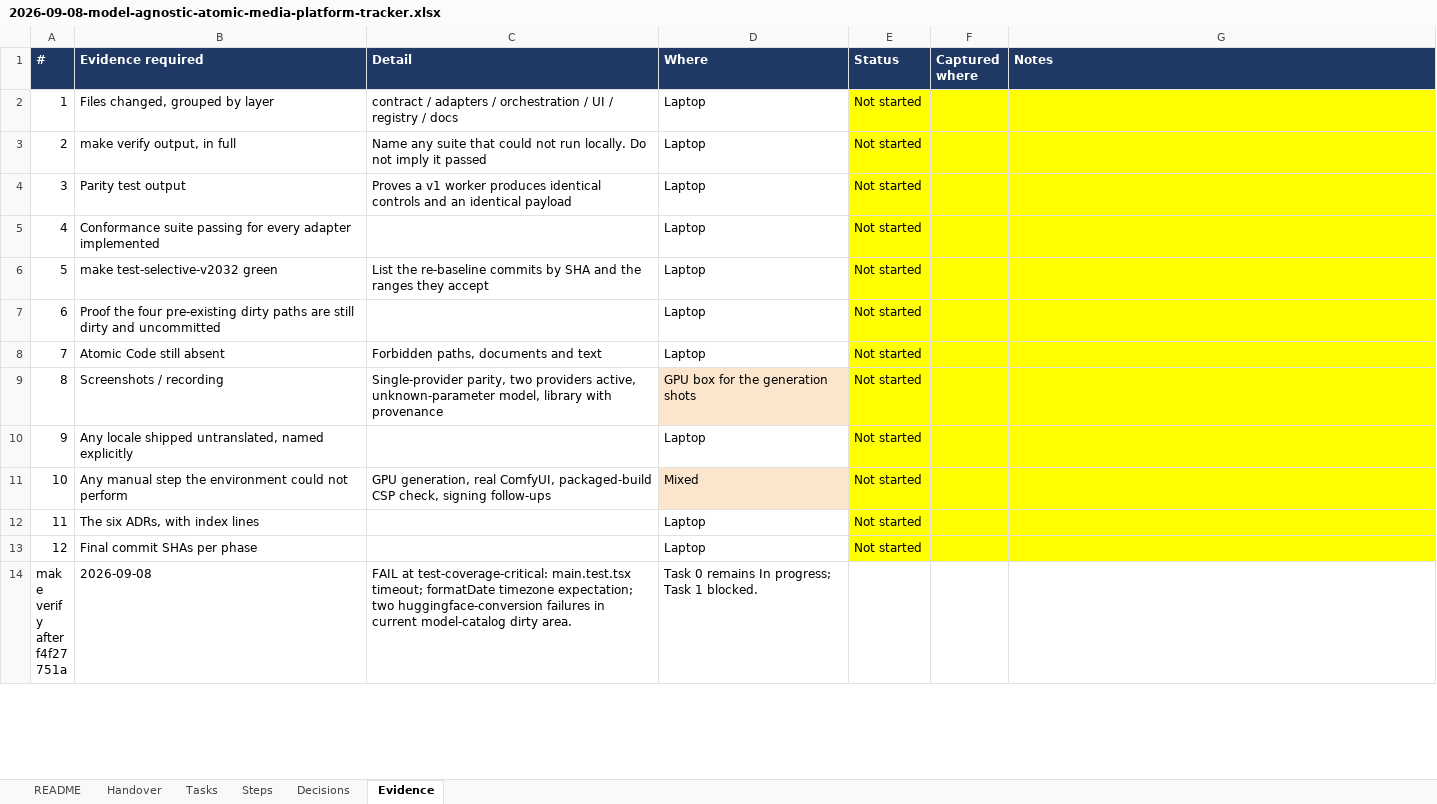
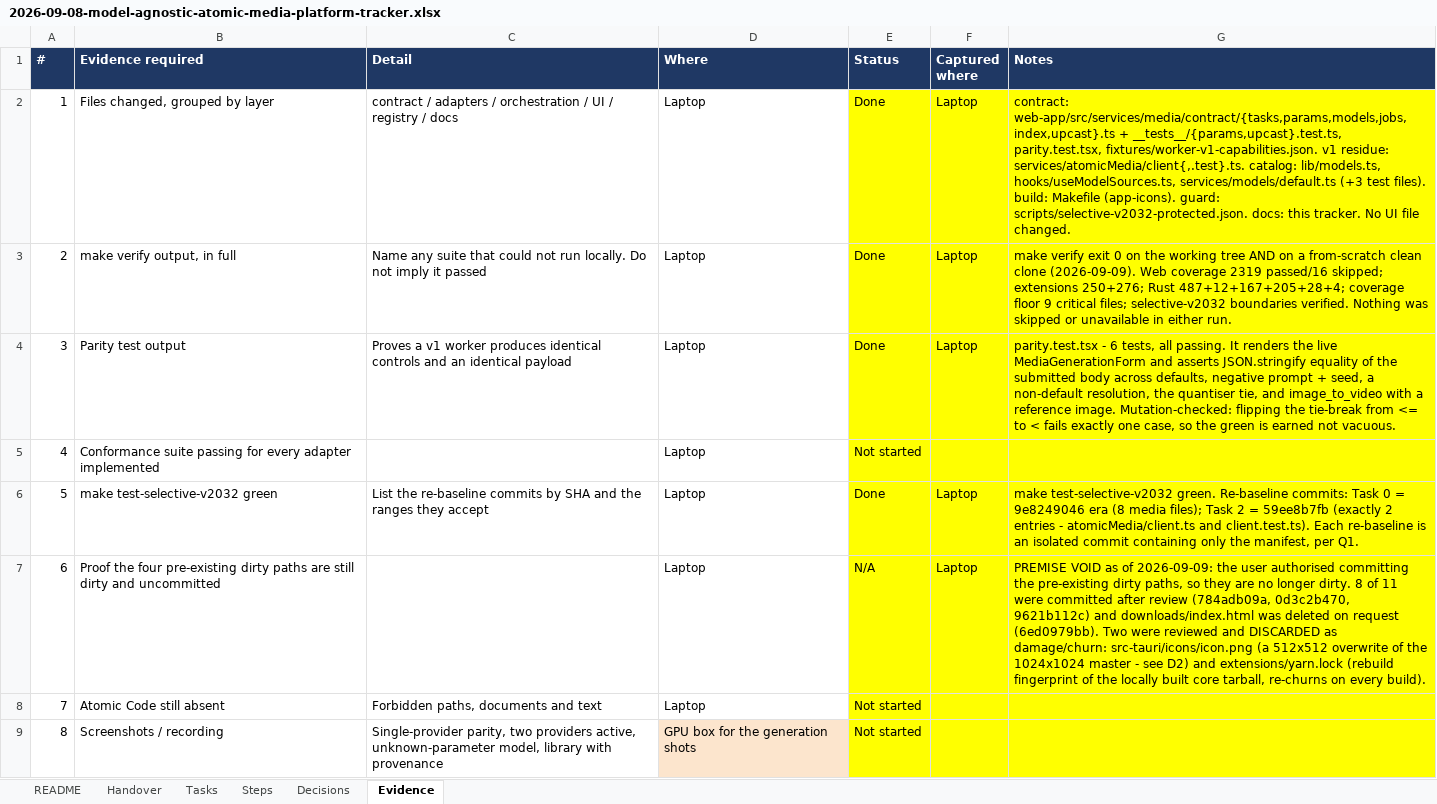
Before and after one commit to walladanger/Atomic-Chat, an Excel workbook: docs/superpowers/plans/2026-09-08-model-agnostic-atomic-media-platform-tracker.xlsx, sheet Evidence, drawn as a sheet; only a part is shown; the shorter side is filled out with more unchanged rows; values as stored, in another font and other column widths than the file's, no borders; the diff names each change by its address in the sheet, - before the commit and + after, or states it on an @@ line.

```diff
--- a/docs/superpowers/plans/2026-09-08-model-agnostic-atomic-media-platform-tracker.xlsx (sheet Evidence)
+++ b/docs/superpowers/plans/2026-09-08-model-agnostic-atomic-media-platform-tracker.xlsx (sheet Evidence)
-E2:E4 (Status): Not started
+E2:E4 (Status): Done
-F2:F4 (Captured where): (empty)
+F2:F4 (Captured where): Laptop
-G2 (Notes): (empty)
+G2 (Notes): contract: web-app/src/services/media/contract/{tasks,params,models,jobs,index,upcast}.ts + __tests__/{params,upcast}.test.ts, parity.test.tsx, fixtures/worker-v1-capabilities.json. v1 residue: services/atomicMedia/client{,.test}.ts. catalog: lib/models.ts, hooks/useModelSources.ts, services/models/default.ts (+3 test files). build: Makefile (app-icons). guard: scripts/selective-v2032-protected.json. docs: this tracker. No UI file changed.
-G3 (Notes): (empty)
+G3 (Notes): make verify exit 0 on the working tree AND on a from-scratch clean clone (2026-09-09). Web coverage 2319 passed/16 skipped; extensions 250+276; Rust 487+12+167+205+28+4; coverage floor 9 critical files; selective-v2032 boundaries verified. Nothing was skipped or unavailable in either run.
-G4 (Notes): (empty)
+G4 (Notes): parity.test.tsx - 6 tests, all passing. It renders the live MediaGenerationForm and asserts JSON.stringify equality of the submitted body across defaults, negative prompt + seed, a non-default resolution, the quantiser tie, and image_to_video with a reference image. Mutation-checked: flipping the tie-break from <= to < fails exactly one case, so the green is earned not vacuous.
-E6 (Status): Not started
+E6 (Status): Done
-F6:F7 (Captured where): (empty)
+F6:F7 (Captured where): Laptop
-G6 (Notes): (empty)
+G6 (Notes): make test-selective-v2032 green. Re-baseline commits: Task 0 = 9e8249046 era (8 media files); Task 2 = 59ee8b7fb (exactly 2 entries - atomicMedia/client.ts and client.test.ts). Each re-baseline is an isolated commit containing only the manifest, per Q1.
-E7 (Status): Not started
+E7 (Status): N/A
-G7 (Notes): (empty)
+G7 (Notes): PREMISE VOID as of 2026-09-09: the user authorised committing the pre-existing dirty paths, so they are no longer dirty. 8 of 11 were committed after review (784adb09a, 0d3c2b470, 9621b112c) and downloads/index.html was deleted on request (6ed0979bb). Two were reviewed and DISCARDED as damage/churn: src-tauri/icons/icon.png (a 512x512 overwrite of the 1024x1024 master - see D2) and extensions/yarn.lock (rebuild fingerprint of the locally built core tarball, re-churns on every build).
```
Also changed, not shown: sheet Decisions, sheet Handover, sheet Tasks, sheet Steps.
